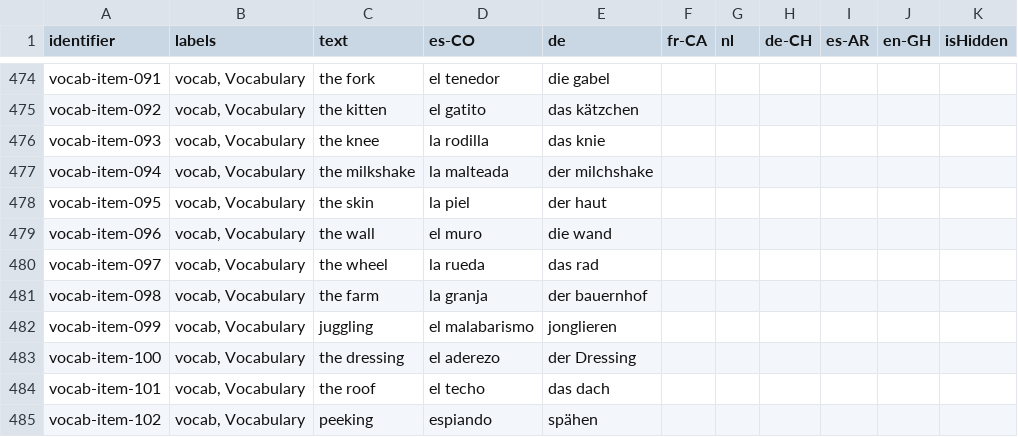
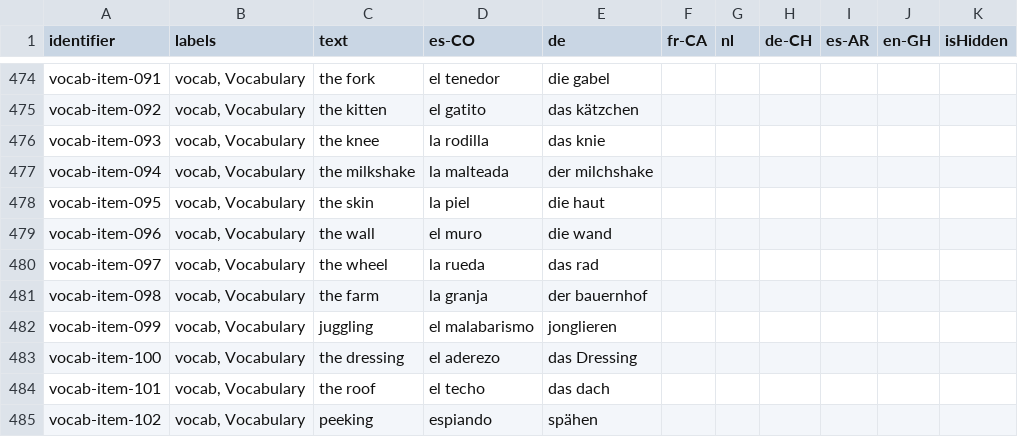
Before and after one commit to levante-framework/levante_translations, a CSV file: translations/item-bank-translations.csv, drawn as a sheet; only a part is shown, gaps mark what is left out; the diff covers the shown part only.

```diff
--- a/translations/item-bank-translations.csv
+++ b/translations/item-bank-translations.csv
@@ -495,3 +495,3 @@ vocab-item-093,"vocab, Vocabulary",the knee,la rodilla,das knie,,,,,,
 vocab-item-094,"vocab, Vocabulary",the milkshake,la malteada,der milchshake,,,,,,
-vocab-item-095,"vocab, Vocabulary",the skin,la piel,der haut,,,,,,
+vocab-item-095,"vocab, Vocabulary",the skin,la piel,die haut,,,,,,
 vocab-item-096,"vocab, Vocabulary",the wall,el muro,die wand,,,,,,
@@ -500,3 +500,3 @@ vocab-item-098,"vocab, Vocabulary",the farm,la granja,der bauernhof,,,,,,
 vocab-item-099,"vocab, Vocabulary",juggling,el malabarismo,jonglieren,,,,,,
-vocab-item-100,"vocab, Vocabulary",the dressing,el aderezo,der Dressing,,,,,,
+vocab-item-100,"vocab, Vocabulary",the dressing,el aderezo,das Dressing,,,,,,
 vocab-item-101,"vocab, Vocabulary",the roof,el techo,das dach,,,,,,
```
Also changed, not shown: 8 edited cells elsewhere in this file.
